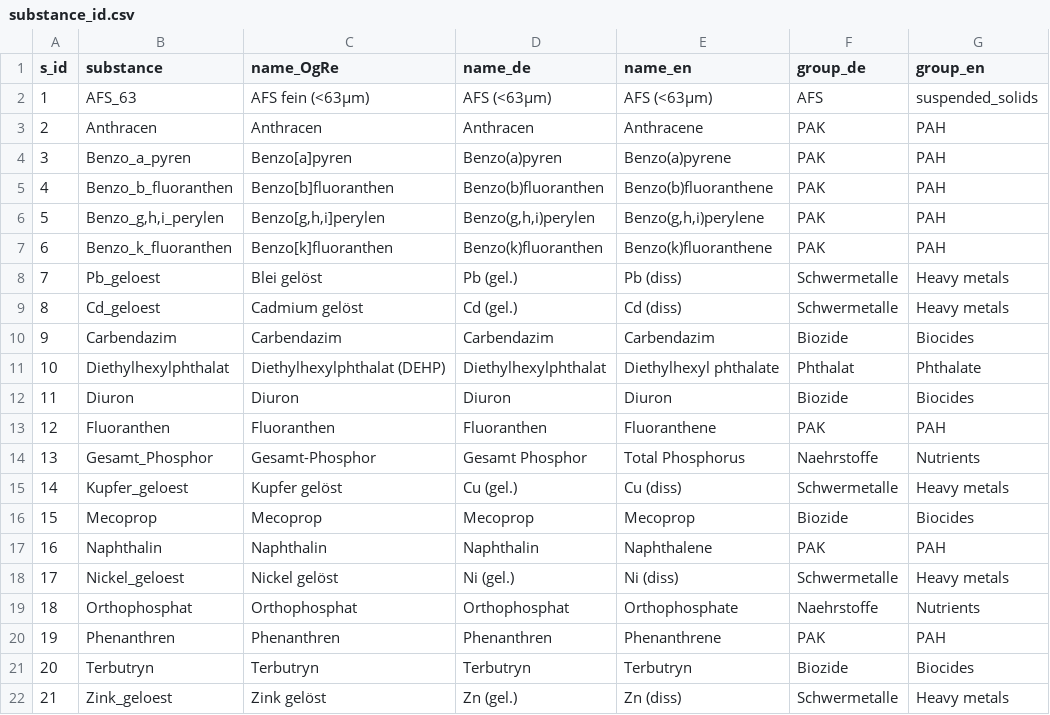
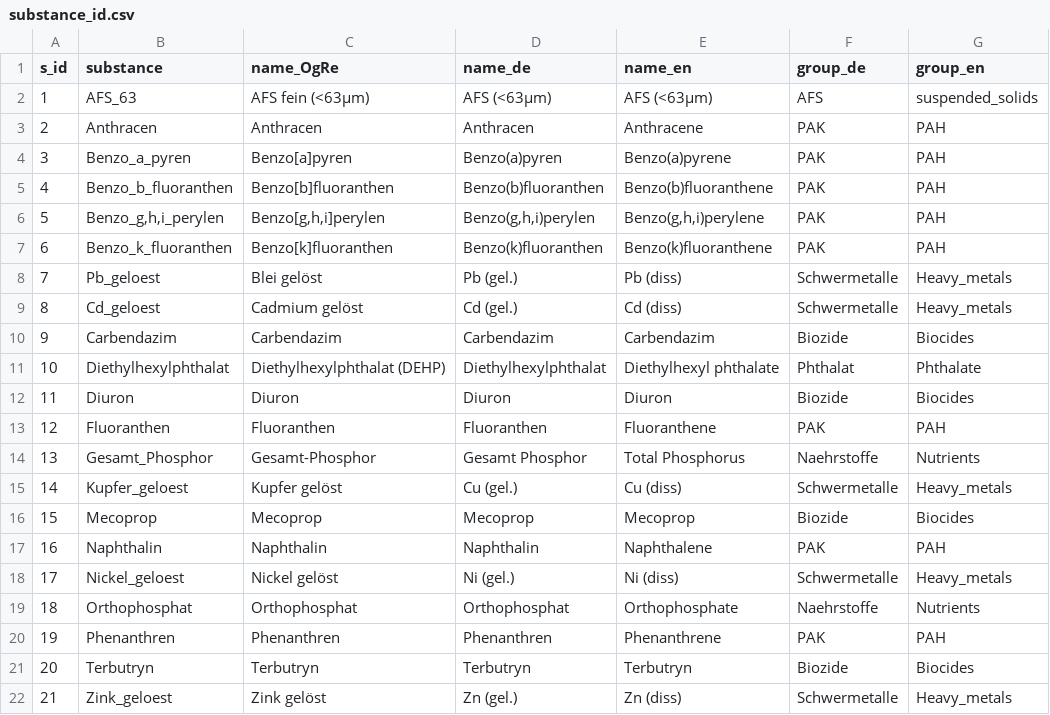
Before and after one commit to KWB-R/r2q, a CSV file: inst/extdata/IDs/substance_id.csv, drawn as a sheet.

Commit message:
Replace "Heavy metals" by "Heavy_metals" in the Substance ID table

```diff
--- a/inst/extdata/IDs/substance_id.csv
+++ b/inst/extdata/IDs/substance_id.csv
@@ -7,4 +7,4 @@ s_id;substance;name_OgRe;name_de;name_en;group_de;group_en
 6;Benzo_k_fluoranthen;Benzo[k]fluoranthen;Benzo(k)fluoranthen;Benzo(k)fluoranthene;PAK;PAH
-7;Pb_geloest;Blei gelöst;Pb (gel.);Pb (diss);Schwermetalle;Heavy metals
-8;Cd_geloest;Cadmium gelöst;Cd (gel.);Cd (diss);Schwermetalle;Heavy metals
+7;Pb_geloest;Blei gelöst;Pb (gel.);Pb (diss);Schwermetalle;Heavy_metals
+8;Cd_geloest;Cadmium gelöst;Cd (gel.);Cd (diss);Schwermetalle;Heavy_metals
 9;Carbendazim;Carbendazim;Carbendazim;Carbendazim;Biozide;Biocides
@@ -14,6 +14,6 @@ s_id;substance;name_OgRe;name_de;name_en;group_de;group_en
 13;Gesamt_Phosphor;Gesamt-Phosphor;Gesamt Phosphor;Total Phosphorus;Naehrstoffe;Nutrients
-14;Kupfer_geloest;Kupfer gelöst;Cu (gel.);Cu (diss);Schwermetalle;Heavy metals
+14;Kupfer_geloest;Kupfer gelöst;Cu (gel.);Cu (diss);Schwermetalle;Heavy_metals
 15;Mecoprop;Mecoprop;Mecoprop;Mecoprop;Biozide;Biocides
 16;Naphthalin;Naphthalin;Naphthalin;Naphthalene;PAK;PAH
-17;Nickel_geloest;Nickel gelöst;Ni (gel.);Ni (diss);Schwermetalle;Heavy metals
+17;Nickel_geloest;Nickel gelöst;Ni (gel.);Ni (diss);Schwermetalle;Heavy_metals
 18;Orthophosphat;Orthophosphat;Orthophosphat;Orthophosphate;Naehrstoffe;Nutrients
@@ -21,2 +21,2 @@ s_id;substance;name_OgRe;name_de;name_en;group_de;group_en
 20;Terbutryn;Terbutryn;Terbutryn;Terbutryn;Biozide;Biocides
-21;Zink_geloest;Zink gelöst;Zn (gel.);Zn (diss);Schwermetalle;Heavy metals
+21;Zink_geloest;Zink gelöst;Zn (gel.);Zn (diss);Schwermetalle;Heavy_metals
```
